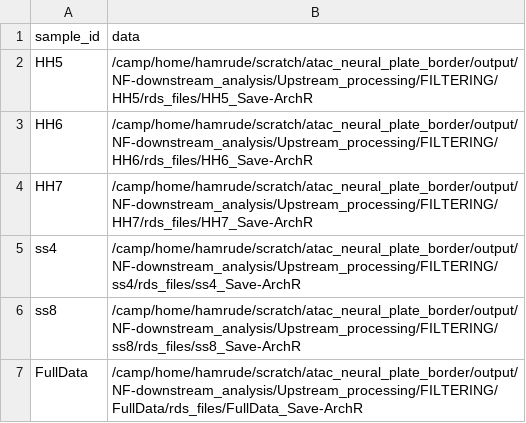
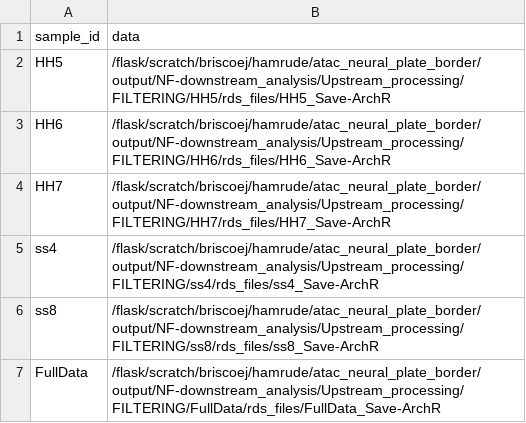
Before and after one commit to evaham1/atac_neural_plate_border, a CSV file: NF-downstream_analysis/samplesheet_upstream_processed.csv, drawn as a sheet.

Commit message:
change paths to read in upstream processed data

```diff
--- a/NF-downstream_analysis/samplesheet_upstream_processed.csv
+++ b/NF-downstream_analysis/samplesheet_upstream_processed.csv
@@ -1,7 +1,7 @@
 sample_id,data
-HH5,/camp/home/hamrude/scratch/atac_neural_plate_border/output/NF-downstream_analysis/Upstream_processing/FILTERING/HH5/rds_files/HH5_Save-ArchR
-HH6,/camp/home/hamrude/scratch/atac_neural_plate_border/output/NF-downstream_analysis/Upstream_processing/FILTERING/HH6/rds_files/HH6_Save-ArchR
-HH7,/camp/home/hamrude/scratch/atac_neural_plate_border/output/NF-downstream_analysis/Upstream_processing/FILTERING/HH7/rds_files/HH7_Save-ArchR
-ss4,/camp/home/hamrude/scratch/atac_neural_plate_border/output/NF-downstream_analysis/Upstream_processing/FILTERING/ss4/rds_files/ss4_Save-ArchR
-ss8,/camp/home/hamrude/scratch/atac_neural_plate_border/output/NF-downstream_analysis/Upstream_processing/FILTERING/ss8/rds_files/ss8_Save-ArchR
-FullData,/camp/home/hamrude/scratch/atac_neural_plate_border/output/NF-downstream_analysis/Upstream_processing/FILTERING/FullData/rds_files/FullData_Save-ArchR
+HH5,/flask/scratch/briscoej/hamrude/atac_neural_plate_border/output/NF-downstream_analysis/Upstream_processing/FILTERING/HH5/rds_files/HH5_Save-ArchR
+HH6,/flask/scratch/briscoej/hamrude/atac_neural_plate_border/output/NF-downstream_analysis/Upstream_processing/FILTERING/HH6/rds_files/HH6_Save-ArchR
+HH7,/flask/scratch/briscoej/hamrude/atac_neural_plate_border/output/NF-downstream_analysis/Upstream_processing/FILTERING/HH7/rds_files/HH7_Save-ArchR
+ss4,/flask/scratch/briscoej/hamrude/atac_neural_plate_border/output/NF-downstream_analysis/Upstream_processing/FILTERING/ss4/rds_files/ss4_Save-ArchR
+ss8,/flask/scratch/briscoej/hamrude/atac_neural_plate_border/output/NF-downstream_analysis/Upstream_processing/FILTERING/ss8/rds_files/ss8_Save-ArchR
+FullData,/flask/scratch/briscoej/hamrude/atac_neural_plate_border/output/NF-downstream_analysis/Upstream_processing/FILTERING/FullData/rds_files/FullData_Save-ArchR
```
Also changed, not shown: NF-downstream_analysis/samplesheet_upstream_processed_temp.csv.
